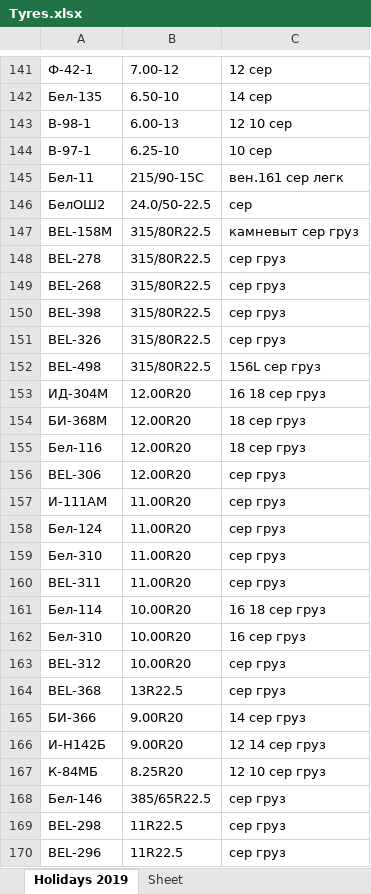
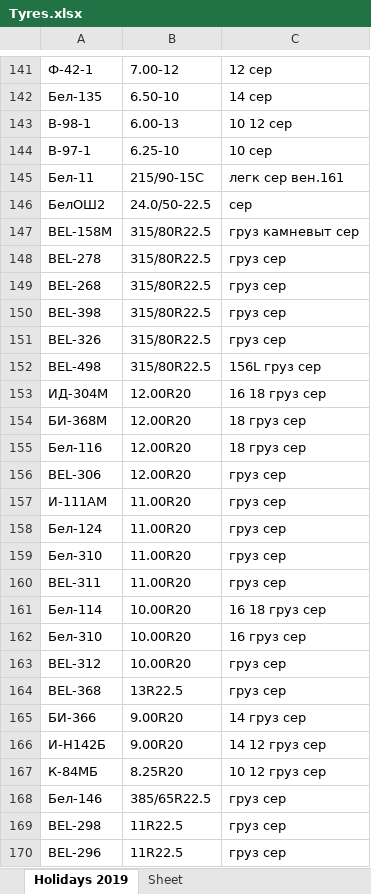
Before and after one commit to club11/TyreSellManagment, an Excel workbook: src/Tyres.xlsx, sheet Holidays 2019, drawn as a sheet; only a part is shown, gaps mark what is left out; values as stored, in another font and other column widths than the file's, no borders; the diff covers the shown part only; the diff names each change by its address in the sheet, - before the commit and + after, or states it on an @@ line.

```diff
--- a/src/Tyres.xlsx (sheet Holidays 2019)
+++ b/src/Tyres.xlsx (sheet Holidays 2019)
-C143: 12 10 сер
+C143: 10 12 сер
-C145: вен.161 сер легк
+C145: легк сер вен.161
-C147: камневыт сер груз
+C147: груз камневыт сер
-C148:C151: сер груз
+C148:C151: груз сер
-C152: 156L сер груз
+C152: 156L груз сер
-C153: 16 18 сер груз
+C153: 16 18 груз сер
-C154:C155: 18 сер груз
+C154:C155: 18 груз сер
-C156:C160: сер груз
+C156:C160: груз сер
-C161: 16 18 сер груз
+C161: 16 18 груз сер
-C162: 16 сер груз
+C162: 16 груз сер
-C163:C164: сер груз
+C163:C164: груз сер
-C165: 14 сер груз
+C165: 14 груз сер
-C166: 12 14 сер груз
+C166: 14 12 груз сер
-C167: 12 10 сер груз
+C167: 10 12 груз сер
-C168:C170: сер груз
+C168:C170: груз сер
```
Also changed, not shown: 202 edited cells elsewhere in this sheet, 4 other files.
